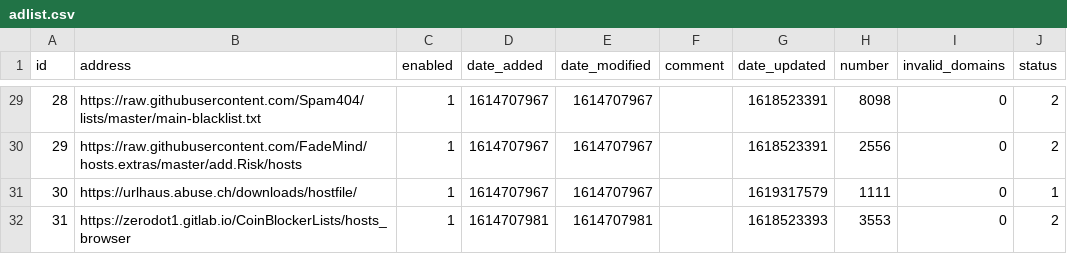
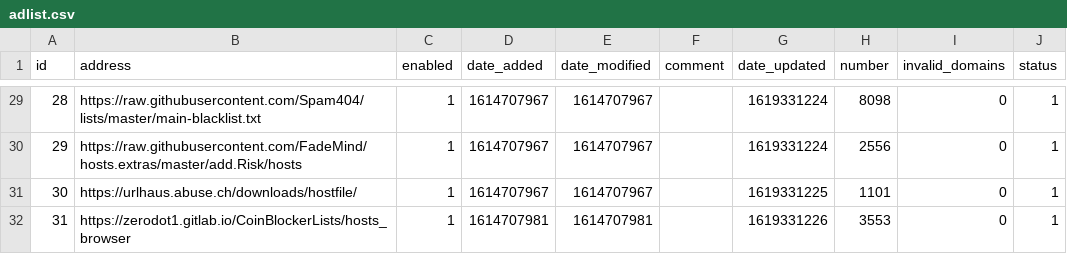
Before and after one commit to bookish1303/my-pihole-lists, a CSV file: adlist.csv, drawn as a sheet; only a part is shown, gaps mark what is left out; the diff covers the shown part only.

```diff
--- a/adlist.csv
+++ b/adlist.csv
@@ -29,4 +29,4 @@ id,address,enabled,date_added,date_modified,comment,date_updated,number,invalid_
-28,https://raw.githubusercontent.com/Spam404/lists/master/main-blacklist.txt,1,1614707967,1614707967,,1618523391,8098,0,2
-29,https://raw.githubusercontent.com/FadeMind/hosts.extras/master/add.Risk/hosts,1,1614707967,1614707967,,1618523391,2556,0,2
-30,https://urlhaus.abuse.ch/downloads/hostfile/,1,1614707967,1614707967,,1619317579,1111,0,1
-31,https://zerodot1.gitlab.io/CoinBlockerLists/hosts_browser,1,1614707981,1614707981,,1618523393,3553,0,2
+28,https://raw.githubusercontent.com/Spam404/lists/master/main-blacklist.txt,1,1614707967,1614707967,,1619331224,8098,0,1
+29,https://raw.githubusercontent.com/FadeMind/hosts.extras/master/add.Risk/hosts,1,1614707967,1614707967,,1619331224,2556,0,1
+30,https://urlhaus.abuse.ch/downloads/hostfile/,1,1614707967,1614707967,,1619331225,1101,0,1
+31,https://zerodot1.gitlab.io/CoinBlockerLists/hosts_browser,1,1614707981,1614707981,,1619331226,3553,0,1
```
Also changed, not shown: 45 edited cells elsewhere in this file.
